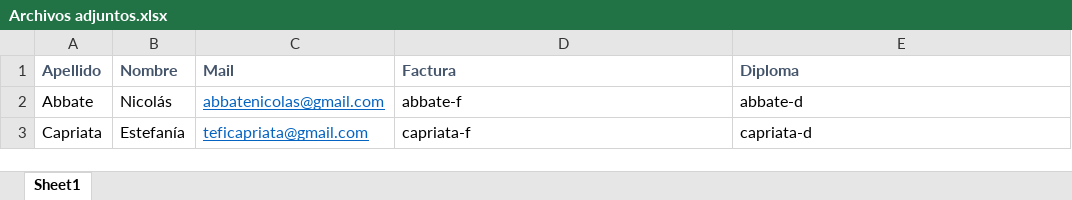
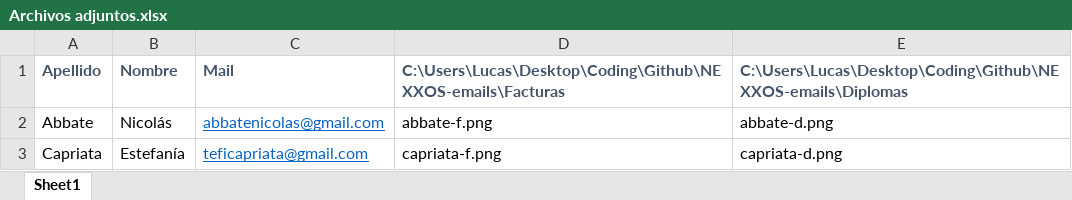
Before and after one commit to bluzer33/NEXXOS-emails, an Excel workbook: Archivos adjuntos.xlsx, sheet Sheet1, drawn as a sheet; values as stored, in another font and other column widths than the file's, no borders; table styles not drawn; the diff names each change by its address in the sheet, - before the commit and + after, or states it on an @@ line.

Commit message:
Primer version funcional con GUI
Falta generar log para controlar hasta donde se mandaron los mails, y adjuntar un xlsx basico. Readme. Reemplazo de nombres y apellidos.
Error handling, selección de files opcional,

```diff
--- a/Archivos adjuntos.xlsx (sheet Sheet1)
+++ b/Archivos adjuntos.xlsx (sheet Sheet1)
-D1: Factura
+D1: C:\Users\Lucas\Desktop\Coding\Github\NEXXOS-emails\Facturas
-E1: Diploma
+E1: C:\Users\Lucas\Desktop\Coding\Github\NEXXOS-emails\Diplomas
-D2: abbate-f
+D2: abbate-f.png
-E2: abbate-d
+E2: abbate-d.png
-D3: capriata-f
+D3: capriata-f.png
-E3: capriata-d
+E3: capriata-d.png
```
Also changed, not shown: 3 other files.
